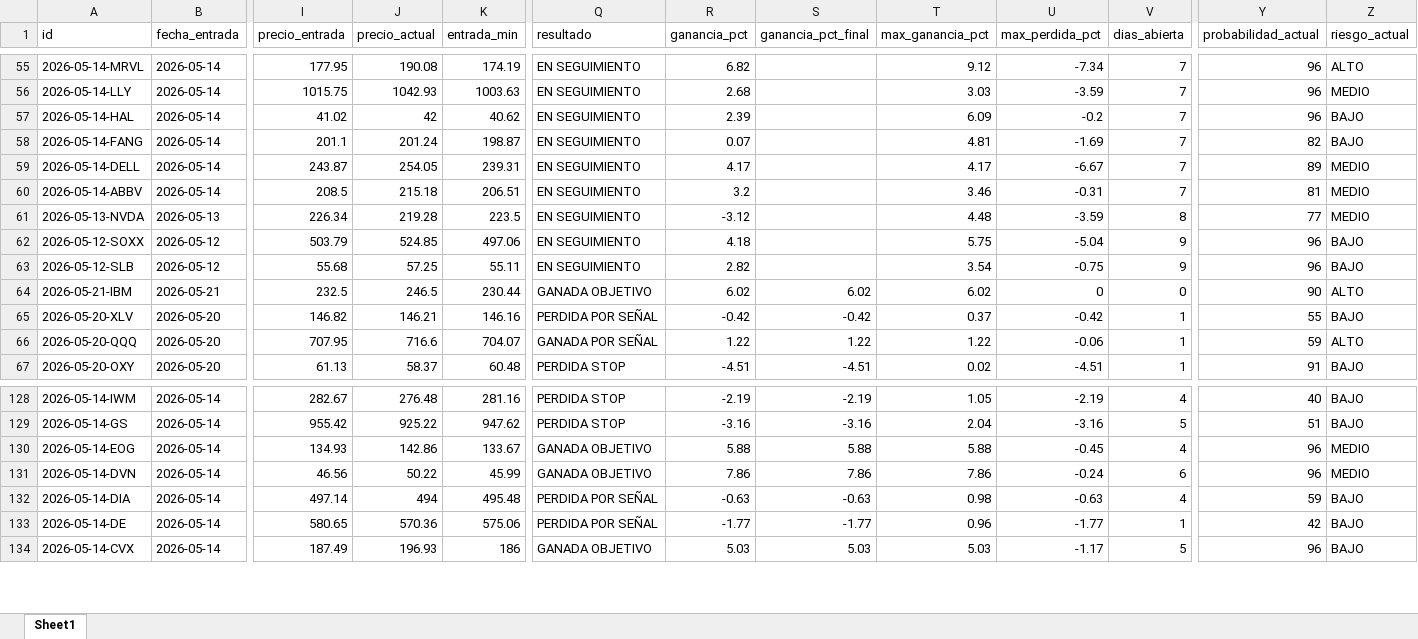
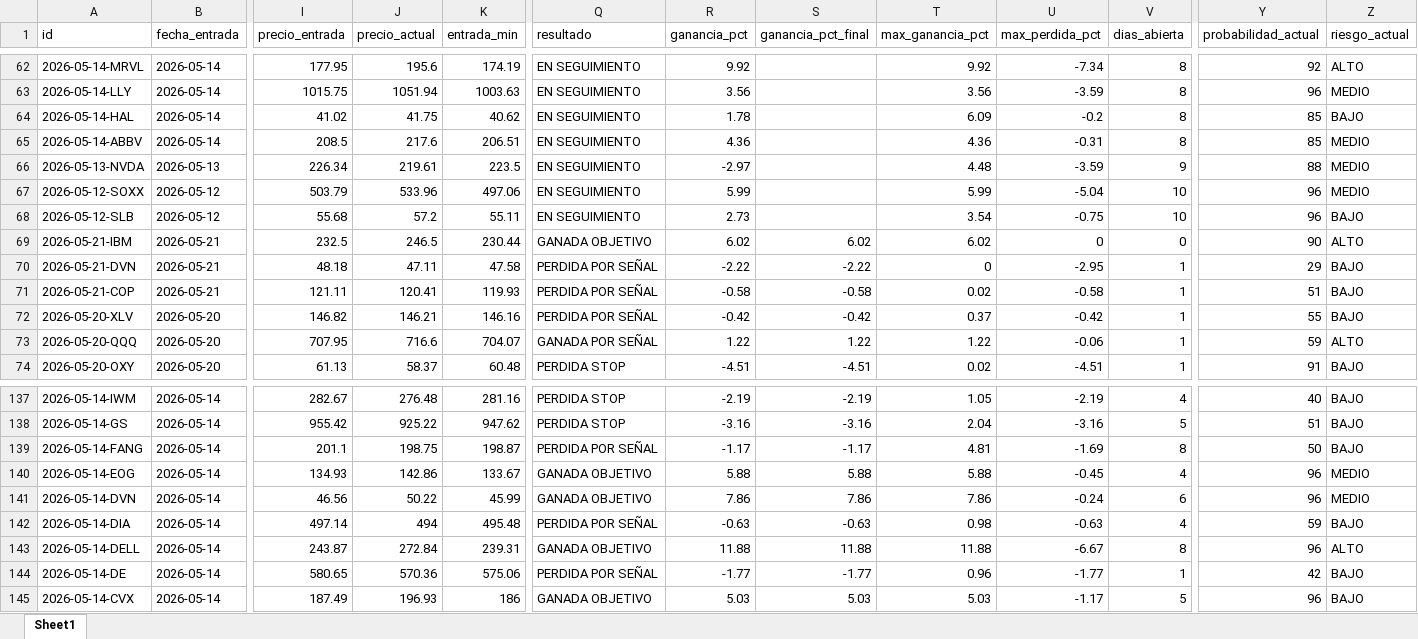
Before and after one commit to davascoj/BOT-ARQv2, an Excel workbook: historial_senales.xlsx, sheet Sheet1, drawn as a sheet; only a part is shown, gaps mark what is left out; values as stored, in another font and other column widths than the file's, no borders; removed rows and columns are numbered as before the commit, all else as after; rows hold the shown columns only; the diff covers the shown part only; the diff names each change by its address in the sheet, - before the commit and + after, or states it on an @@ line.

Commit message:
Actualizar analisis automatico ARQ v2

```diff
--- a/historial_senales.xlsx (sheet Sheet1)
+++ b/historial_senales.xlsx (sheet Sheet1)
-J62 (precio_actual): 190.08
+J62 (precio_actual): 195.6
-R62 (ganancia_pct): 6.82
+R62 (ganancia_pct): 9.92
-T62 (max_ganancia_pct): 9.12
+T62 (max_ganancia_pct): 9.92
-V62:V64 (dias_abierta): 7
+V62:V64 (dias_abierta): 8
-Y62 (probabilidad_actual): 96
+Y62 (probabilidad_actual): 92
-J63 (precio_actual): 1042.93
+J63 (precio_actual): 1051.94
-R63 (ganancia_pct): 2.68
+R63 (ganancia_pct): 3.56
-T63 (max_ganancia_pct): 3.03
+T63 (max_ganancia_pct): 3.56
-J64 (precio_actual): 42
+J64 (precio_actual): 41.75
-R64 (ganancia_pct): 2.39
+R64 (ganancia_pct): 1.78
-Y64 (probabilidad_actual): 96
+Y64 (probabilidad_actual): 85
-row 58: 2026-05-14-FANG | 2026-05-14 | 201.1 | 201.24 | 198.87 | EN SEGUIMIENTO | 0.07 |  | 4.81 | -1.69 | 7 | 82 | BAJO
-row 59: 2026-05-14-DELL | 2026-05-14 | 243.87 | 254.05 | 239.31 | EN SEGUIMIENTO | 4.17 |  | 4.17 | -6.67 | 7 | 89 | MEDIO
-J65 (precio_actual): 215.18
+J65 (precio_actual): 217.6
-R65 (ganancia_pct): 3.2
+R65 (ganancia_pct): 4.36
-T65 (max_ganancia_pct): 3.46
+T65 (max_ganancia_pct): 4.36
-V65 (dias_abierta): 7
+V65 (dias_abierta): 8
-Y65 (probabilidad_actual): 81
+Y65 (probabilidad_actual): 85
-J66 (precio_actual): 219.28
+J66 (precio_actual): 219.61
-R66 (ganancia_pct): -3.12
+R66 (ganancia_pct): -2.97
-V66 (dias_abierta): 8
+V66 (dias_abierta): 9
-Y66 (probabilidad_actual): 77
+Y66 (probabilidad_actual): 88
-J67 (precio_actual): 524.85
+J67 (precio_actual): 533.96
-R67 (ganancia_pct): 4.18
+R67 (ganancia_pct): 5.99
-T67 (max_ganancia_pct): 5.75
+T67 (max_ganancia_pct): 5.99
-V67:V68 (dias_abierta): 9
+V67:V68 (dias_abierta): 10
-Z67 (riesgo_actual): BAJO
+Z67 (riesgo_actual): MEDIO
-J68 (precio_actual): 57.25
+J68 (precio_actual): 57.2
-R68 (ganancia_pct): 2.82
+R68 (ganancia_pct): 2.73
+row 70: 2026-05-21-DVN | 2026-05-21 | 48.18 | 47.11 | 47.58 | PERDIDA POR SEÑAL | -2.22 | -2.22 | 0 | -2.95 | 1 | 29 | BAJO
+row 71: 2026-05-21-COP | 2026-05-21 | 121.11 | 120.41 | 119.93 | PERDIDA POR SEÑAL | -0.58 | -0.58 | 0.02 | -0.58 | 1 | 51 | BAJO
+row 139: 2026-05-14-FANG | 2026-05-14 | 201.1 | 198.75 | 198.87 | PERDIDA POR SEÑAL | -1.17 | -1.17 | 4.81 | -1.69 | 8 | 50 | BAJO
+row 143: 2026-05-14-DELL | 2026-05-14 | 243.87 | 272.84 | 239.31 | GANADA OBJETIVO | 11.88 | 11.88 | 11.88 | -6.67 | 8 | 96 | ALTO
```
Also changed, not shown: 13 added rows, 4 removed rows and 253 edited cells elsewhere in this sheet, analisis_acciones.xlsx, 2 other files.
